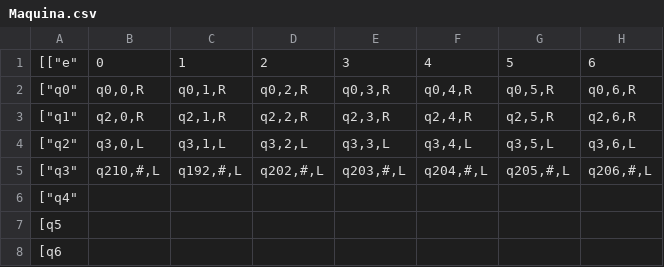
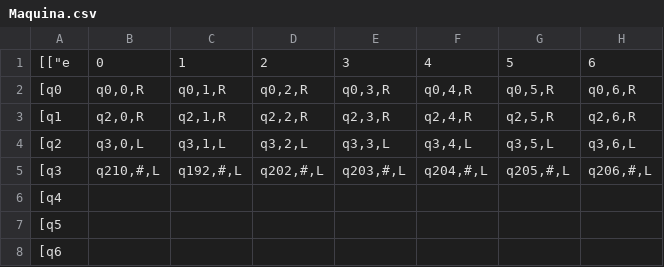
Before and after one commit to robMatias/MaquinaTuring, a CSV file: Maquina.csv, drawn as a sheet; only a part is shown; the diff covers the shown part only; the diff names each change by its address in the sheet, - before the commit and + after, or states it on an @@ line.

```diff
--- a/Maquina.csv
+++ b/Maquina.csv
-A1: [["e"
+A1: [["e
-A2: ["q0"
+A2: [q0
-A3: ["q1"
+A3: [q1
-A4: ["q2"
+A4: [q2
-A5: ["q3"
+A5: [q3
-A6: ["q4"
+A6: [q4
```
Also changed, not shown: 90 edited cells elsewhere in this file, 1 other file.
